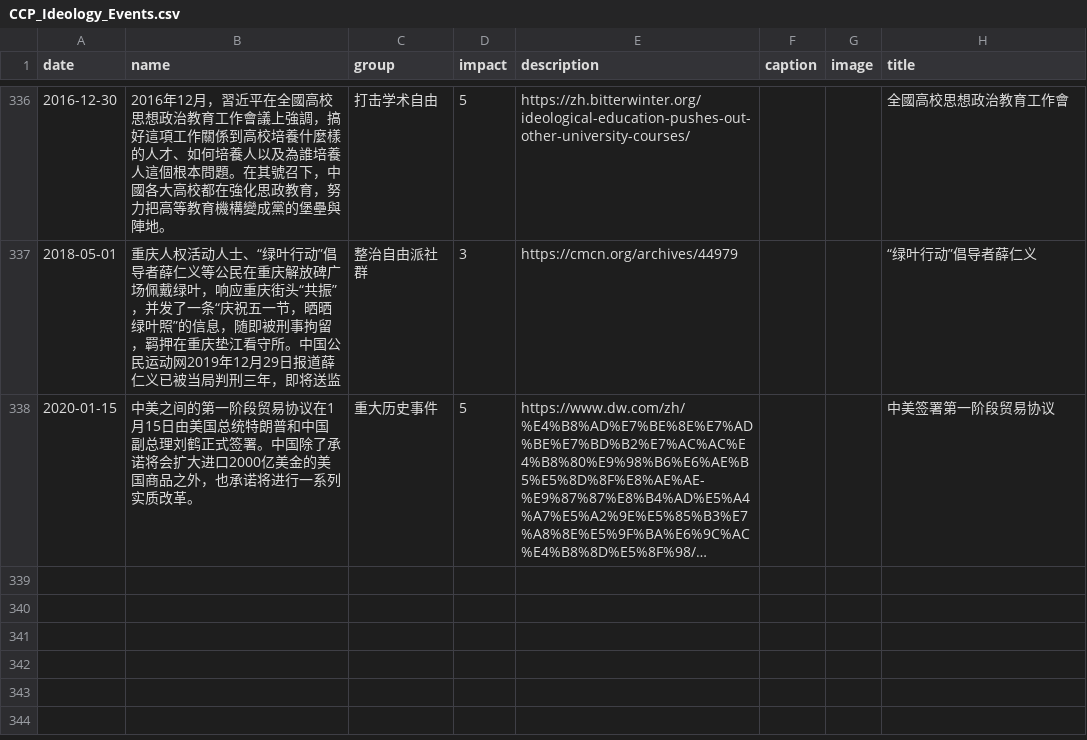
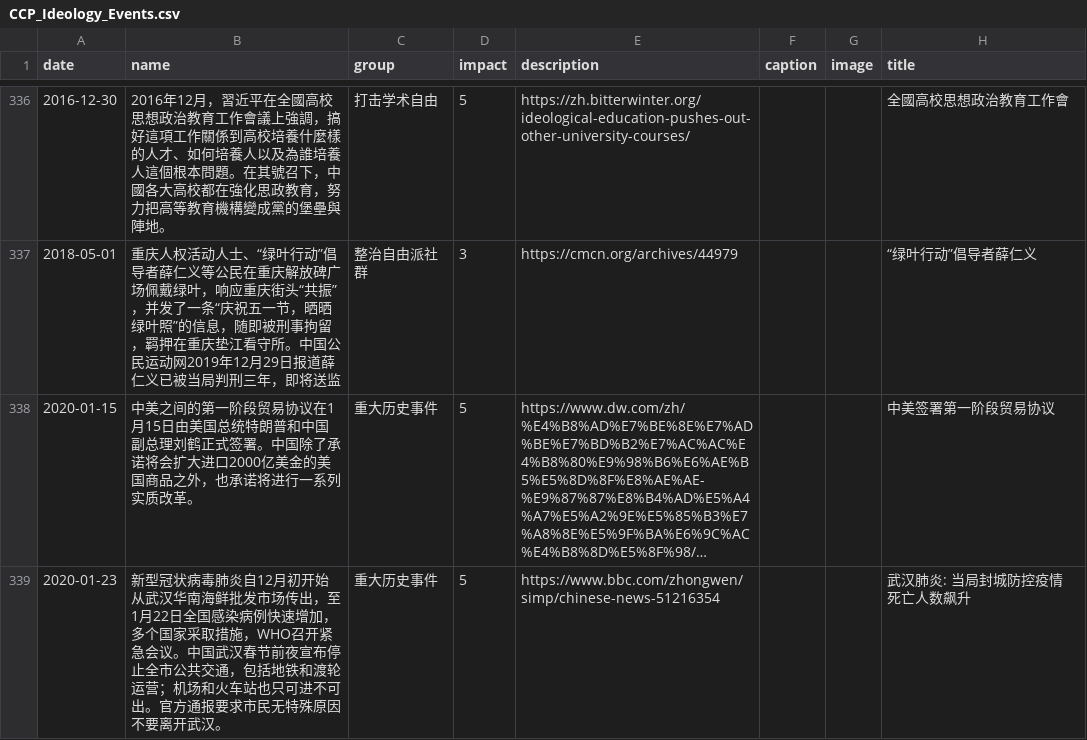
Before and after one commit to chinatimeline/chinatimeline.github.io, a CSV file: _data/csv/CCP_Ideology_Events.csv, drawn as a sheet; only a part is shown, gaps mark what is left out; long unchanged cells end in …; the diff names each change by its address in the sheet, - before the commit and + after, or states it on an @@ line.

```diff
--- a/_data/csv/CCP_Ideology_Events.csv
+++ b/_data/csv/CCP_Ideology_Events.csv
+row 339: 2020-01-23 | 新型冠状病毒肺炎自12月初开始从武汉华南海鲜批发市场传出，至1月22日全国感染病例快速增加，多个国家采取措施，WHO召开紧急会议。中国武汉春节前夜宣布停止全市公共交通，包括地铁和渡轮运营；机场和火车站也只可进不可出。官方通报要求市民无特殊原因不要离开武汉。 | 重大历史事件 | 5 | https://www.bbc.com/zhongwen/simp/chinese-news-51216354 |  |  | 武汉肺炎: 当局封城防控疫情 死亡人数飙升
```
Also changed, not shown: 1 other file.
